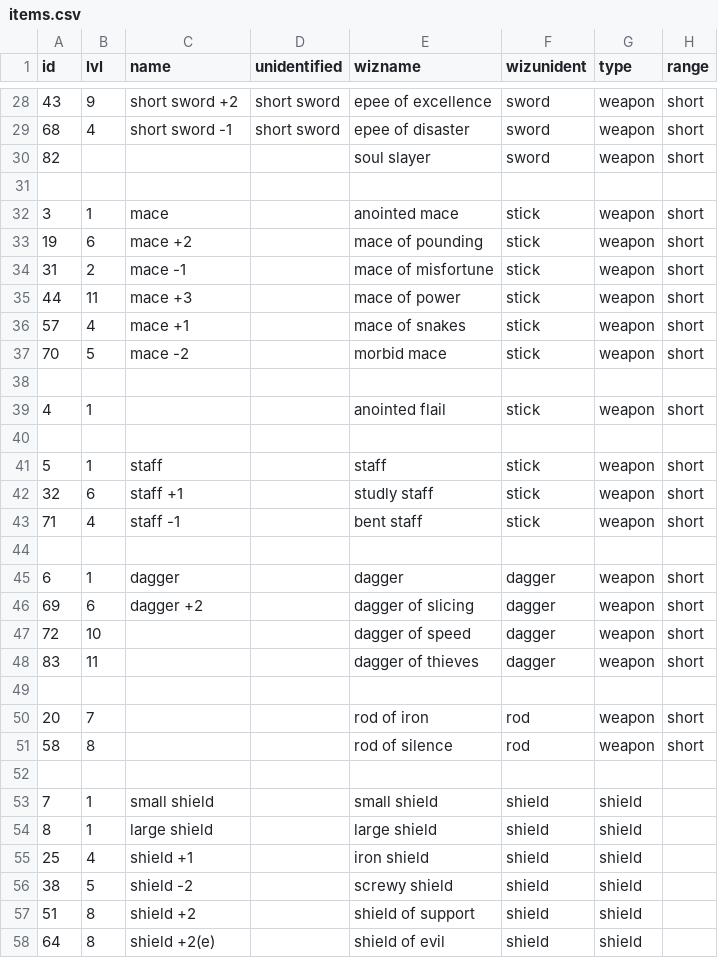
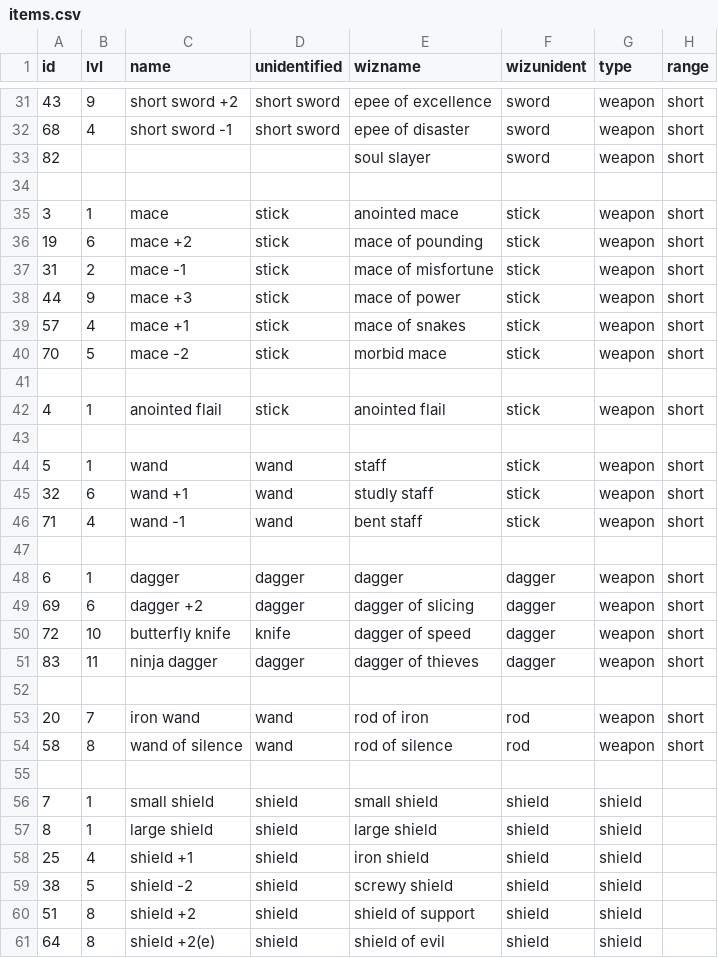
Before and after one commit to achiwa912/daemonlord, a CSV file: items.csv, drawn as a sheet; only a part is shown, gaps mark what is left out; addresses are those after the commit; the diff covers the shown part only; the diff names each change by its address in the sheet, - before the commit and + after, or states it on an @@ line.

```diff
--- a/items.csv
+++ b/items.csv
-D35:D40 (unidentified): (empty)
+D35:D40 (unidentified): stick
-B38 (lvl): 11
+B38 (lvl): 9
-C42 (name): (empty)
+C42 (name): anointed flail
-D42 (unidentified): (empty)
+D42 (unidentified): stick
-C44 (name): staff
+C44 (name): wand
-D44:D46 (unidentified): (empty)
+D44:D46 (unidentified): wand
-C45 (name): staff +1
+C45 (name): wand +1
-C46 (name): staff -1
+C46 (name): wand -1
-D48:D49 (unidentified): (empty)
+D48:D49 (unidentified): dagger
-C50 (name): (empty)
+C50 (name): butterfly knife
-D50 (unidentified): (empty)
+D50 (unidentified): knife
-C51 (name): (empty)
+C51 (name): ninja dagger
-D51 (unidentified): (empty)
+D51 (unidentified): dagger
-C53 (name): (empty)
+C53 (name): iron wand
-D53:D54 (unidentified): (empty)
+D53:D54 (unidentified): wand
-C54 (name): (empty)
+C54 (name): wand of silence
-D56:D61 (unidentified): (empty)
+D56:D61 (unidentified): shield
```
Also changed, not shown: 8 added rows and 59 edited cells elsewhere in this file, 1 other file.
